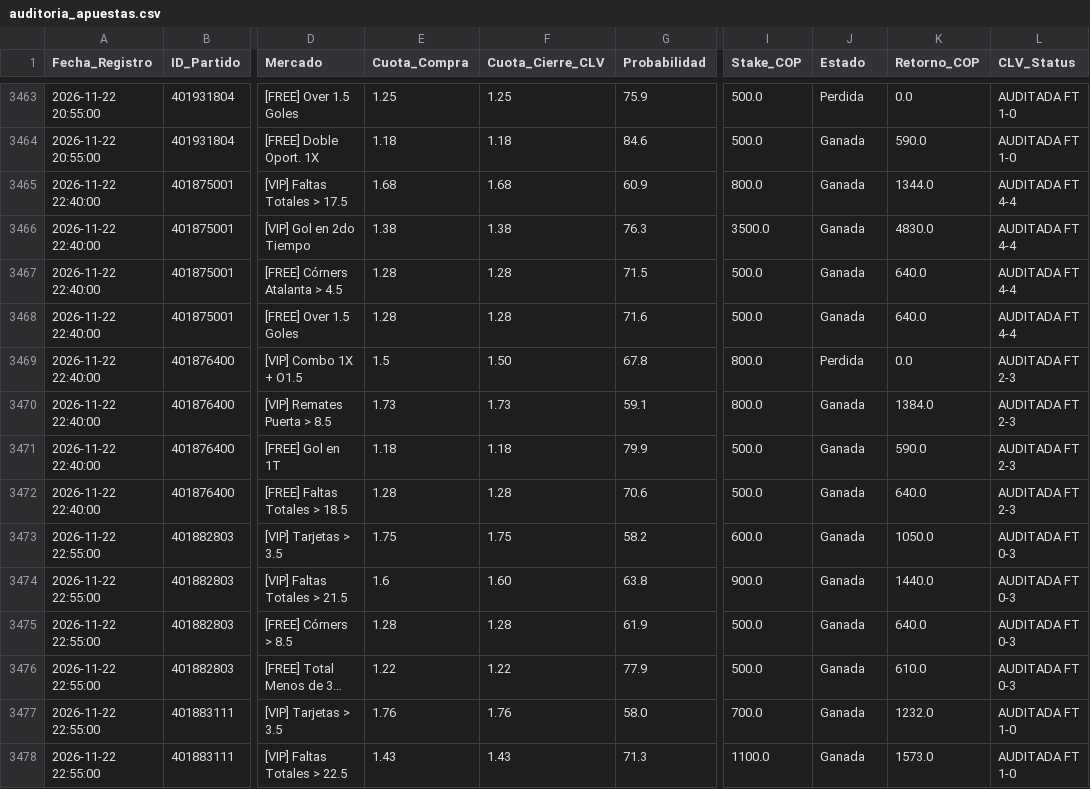
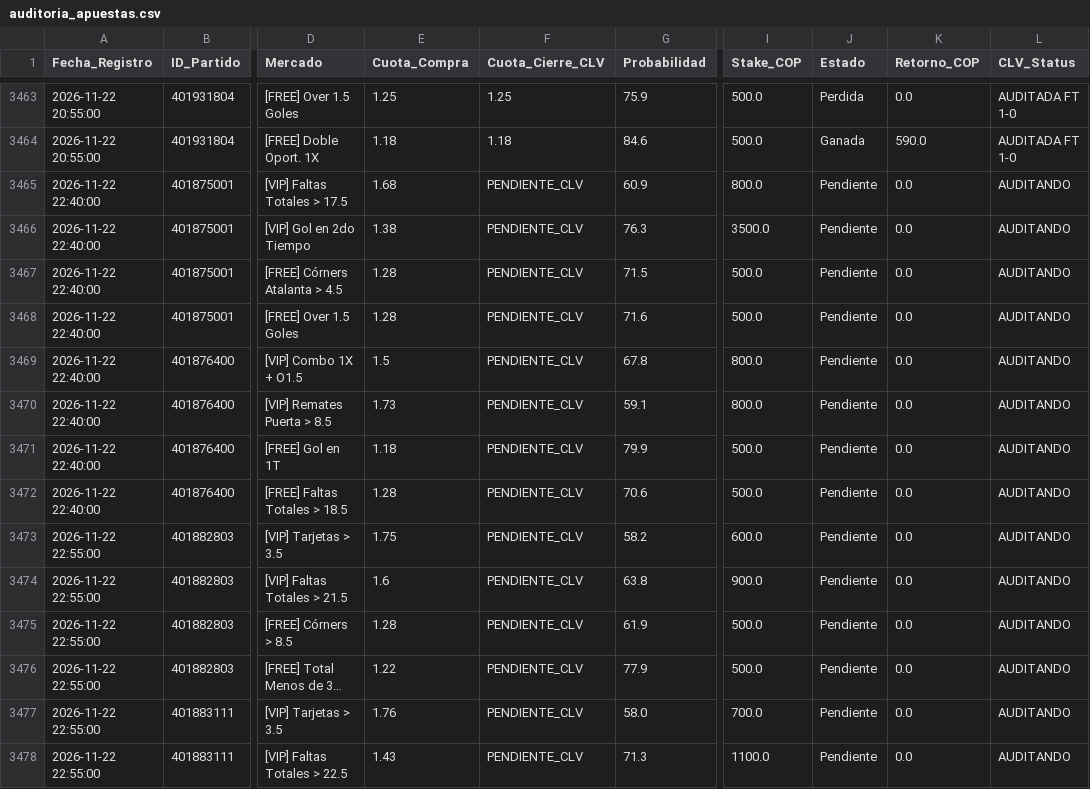
Before and after one commit to quantbetanalitica/quantbet22, a CSV file: auditoria_apuestas.csv, drawn as a sheet; only a part is shown, gaps mark what is left out; long unchanged cells end in …; the diff covers the shown part only; the diff names each change by its address in the sheet, - before the commit and + after, or states it on an @@ line.

Commit message:
Sync auditoria_apuestas.csv (2026-11-23)

```diff
--- a/auditoria_apuestas.csv
+++ b/auditoria_apuestas.csv
-F3465 (Cuota_Cierre_CLV): 1.68
+F3465 (Cuota_Cierre_CLV): PENDIENTE_CLV
-J3465:J3468 (Estado): Ganada
+J3465:J3468 (Estado): Pendiente
-K3465 (Retorno_COP): 1344.0
+K3465 (Retorno_COP): 0.0
-L3465:L3468 (CLV_Status): AUDITADA FT 4-4
+L3465:L3468 (CLV_Status): AUDITANDO
-F3466 (Cuota_Cierre_CLV): 1.38
+F3466 (Cuota_Cierre_CLV): PENDIENTE_CLV
-K3466 (Retorno_COP): 4830.0
+K3466 (Retorno_COP): 0.0
-F3467:F3468 (Cuota_Cierre_CLV): 1.28
+F3467:F3468 (Cuota_Cierre_CLV): PENDIENTE_CLV
-K3467:K3468 (Retorno_COP): 640.0
+K3467:K3468 (Retorno_COP): 0.0
-F3469 (Cuota_Cierre_CLV): 1.50
+F3469 (Cuota_Cierre_CLV): PENDIENTE_CLV
-J3469 (Estado): Perdida
+J3469 (Estado): Pendiente
-L3469:L3472 (CLV_Status): AUDITADA FT 2-3
+L3469:L3472 (CLV_Status): AUDITANDO
-F3470 (Cuota_Cierre_CLV): 1.73
+F3470 (Cuota_Cierre_CLV): PENDIENTE_CLV
-J3470:J3478 (Estado): Ganada
+J3470:J3478 (Estado): Pendiente
-K3470 (Retorno_COP): 1384.0
+K3470 (Retorno_COP): 0.0
-F3471 (Cuota_Cierre_CLV): 1.18
+F3471 (Cuota_Cierre_CLV): PENDIENTE_CLV
-K3471 (Retorno_COP): 590.0
+K3471 (Retorno_COP): 0.0
-F3472 (Cuota_Cierre_CLV): 1.28
+F3472 (Cuota_Cierre_CLV): PENDIENTE_CLV
-K3472 (Retorno_COP): 640.0
+K3472 (Retorno_COP): 0.0
-F3473 (Cuota_Cierre_CLV): 1.75
+F3473 (Cuota_Cierre_CLV): PENDIENTE_CLV
-K3473 (Retorno_COP): 1050.0
+K3473 (Retorno_COP): 0.0
-L3473:L3476 (CLV_Status): AUDITADA FT 0-3
+L3473:L3476 (CLV_Status): AUDITANDO
-F3474 (Cuota_Cierre_CLV): 1.60
+F3474 (Cuota_Cierre_CLV): PENDIENTE_CLV
-K3474 (Retorno_COP): 1440.0
+K3474 (Retorno_COP): 0.0
-F3475 (Cuota_Cierre_CLV): 1.28
+F3475 (Cuota_Cierre_CLV): PENDIENTE_CLV
-K3475 (Retorno_COP): 640.0
+K3475 (Retorno_COP): 0.0
-F3476 (Cuota_Cierre_CLV): 1.22
+F3476 (Cuota_Cierre_CLV): PENDIENTE_CLV
-K3476 (Retorno_COP): 610.0
+K3476 (Retorno_COP): 0.0
-F3477 (Cuota_Cierre_CLV): 1.76
+F3477 (Cuota_Cierre_CLV): PENDIENTE_CLV
-K3477 (Retorno_COP): 1232.0
+K3477 (Retorno_COP): 0.0
-L3477:L3478 (CLV_Status): AUDITADA FT 1-0
+L3477:L3478 (CLV_Status): AUDITANDO
-F3478 (Cuota_Cierre_CLV): 1.43
+F3478 (Cuota_Cierre_CLV): PENDIENTE_CLV
-K3478 (Retorno_COP): 1573.0
+K3478 (Retorno_COP): 0.0
```
Also changed, not shown: 58 edited cells elsewhere in this file.
